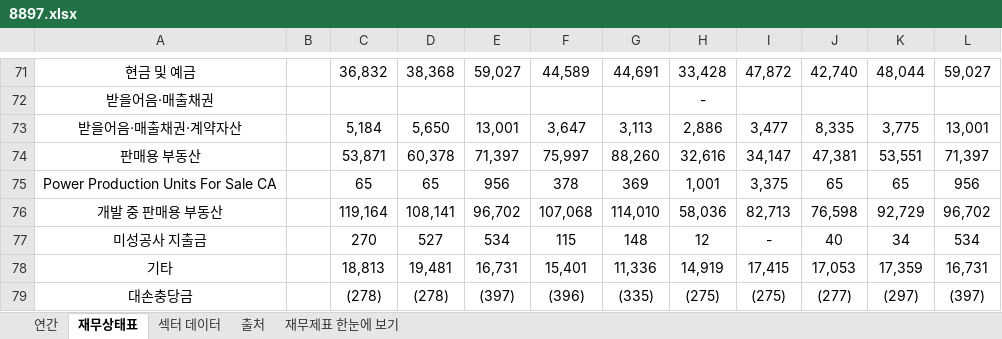
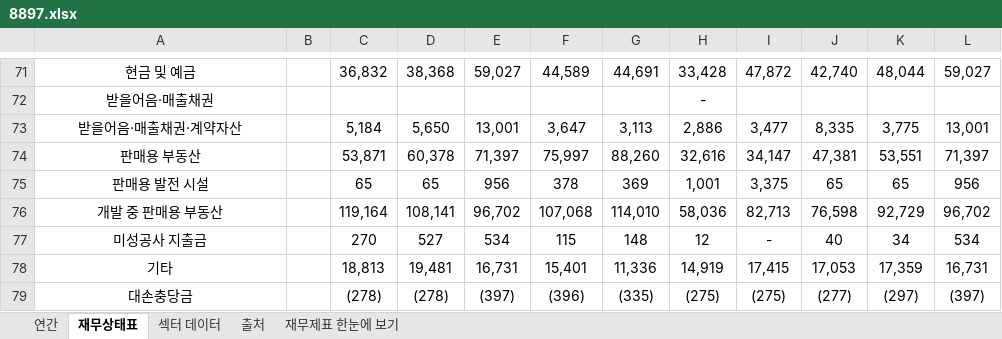
Before and after one commit to minwook1011/earnings-screener, an Excel workbook: docs/data/jp/xlsx/8897.xlsx, sheet 재무상태표, drawn as a sheet; only a part is shown, gaps mark what is left out; values as stored, in another font and other column widths than the file's, no borders; conditional formats not drawn; the diff names each change by its address in the sheet, - before the commit and + after, or states it on an @@ line.

```diff
--- a/docs/data/jp/xlsx/8897.xlsx (sheet 재무상태표)
+++ b/docs/data/jp/xlsx/8897.xlsx (sheet 재무상태표)
-A75: Power Production Units For Sale CA
+A75: 판매용 발전 시설
```
Also changed, not shown: sheet 연간, sheet 재무제표 한눈에 보기, docs/data/jp/xlsx/6333.xlsx, 2 other files.
